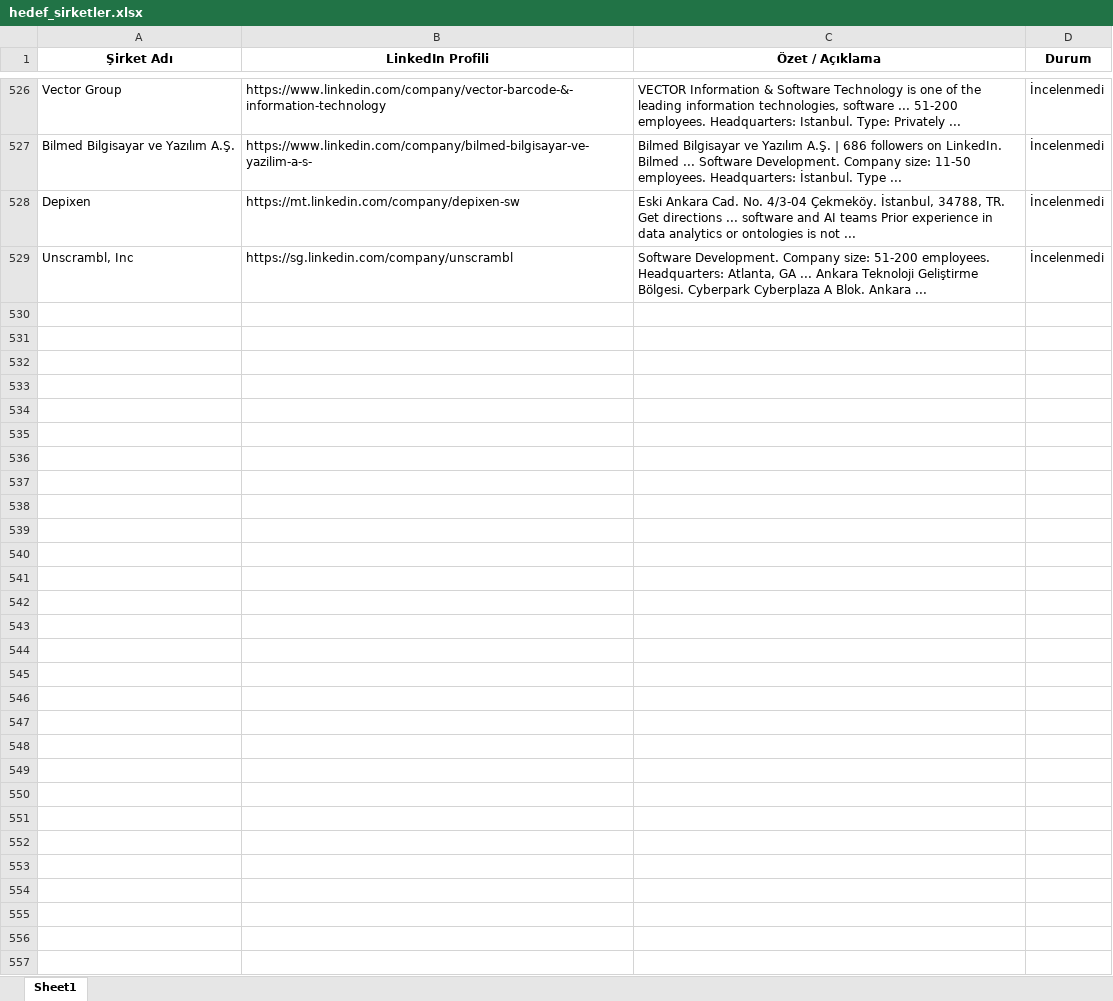
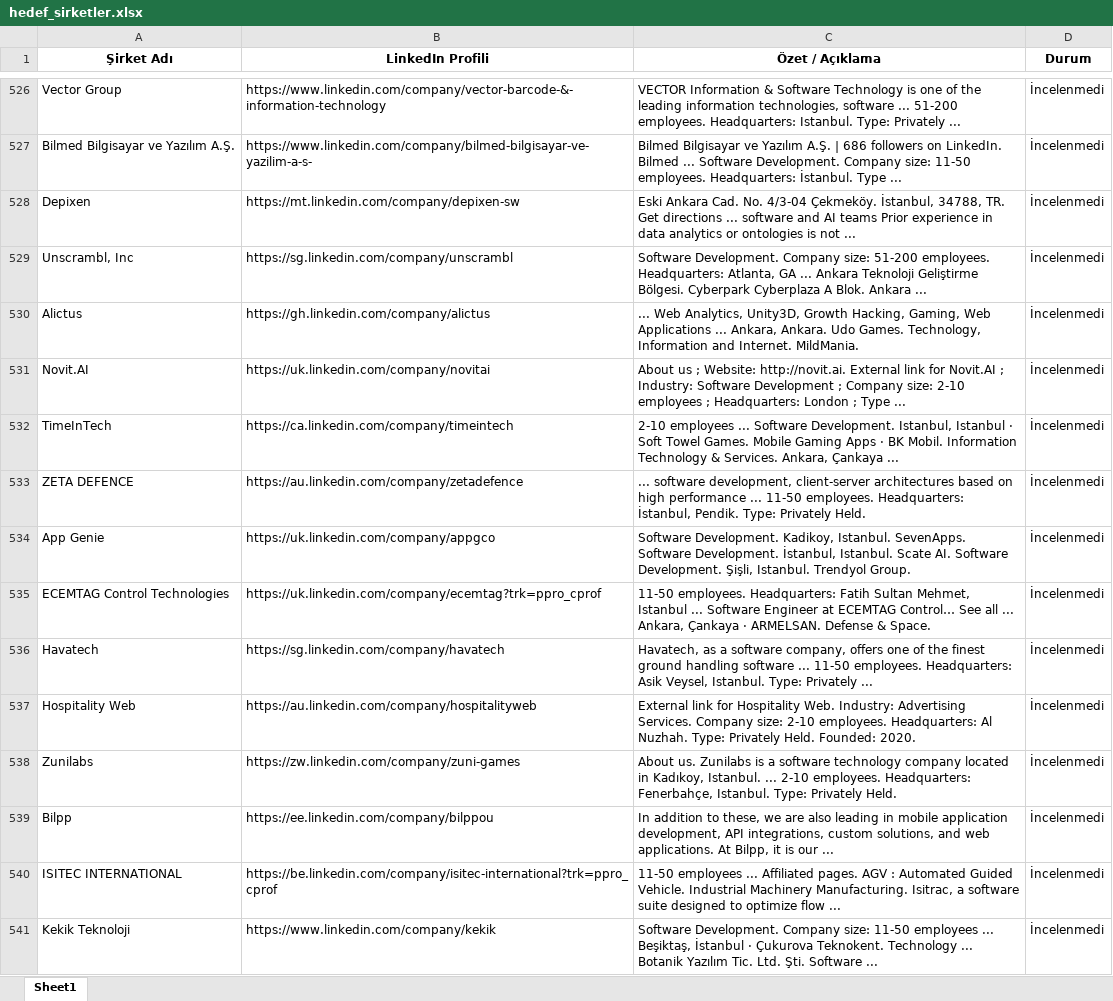
Before and after one commit to begumaLakus/opportunity-radar, an Excel workbook: hedef_sirketler.xlsx, sheet Sheet1, drawn as a sheet; only a part is shown, gaps mark what is left out; values as stored, in another font and other column widths than the file's, no borders; the diff names each change by its address in the sheet, - before the commit and + after, or states it on an @@ line.

```diff
--- a/hedef_sirketler.xlsx (sheet Sheet1)
+++ b/hedef_sirketler.xlsx (sheet Sheet1)
+row 530: Alictus | https://gh.linkedin.com/company/alictus | ... Web Analytics, Unity3D, Growth Hacking, Gaming, Web Applications ... Ankara, Ankara. Udo Games. Technology, Information and Internet. MildMania. | İncelenmedi
+row 531: Novit.AI | https://uk.linkedin.com/company/novitai | About us ; Website: http://novit.ai. External link for Novit.AI ; Industry: Software Development ; Company size: 2-10 employees ; Headquarters: London ; Type ... | İncelenmedi
+row 532: TimeInTech | https://ca.linkedin.com/company/timeintech | 2-10 employees ... Software Development. Istanbul, Istanbul · Soft Towel Games. Mobile Gaming Apps · BK Mobil. Information Technology & Services. Ankara, Çankaya ... | İncelenmedi
+row 533: ZETA DEFENCE | https://au.linkedin.com/company/zetadefence | ... software development, client-server architectures based on high performance ... 11-50 employees. Headquarters: İstanbul, Pendik. Type: Privately Held. | İncelenmedi
+row 534: App Genie | https://uk.linkedin.com/company/appgco | Software Development. Kadikoy, Istanbul. SevenApps. Software Development. İstanbul, Istanbul. Scate AI. Software Development. Şişli, Istanbul. Trendyol Group. | İncelenmedi
+row 535: ECEMTAG Control Technologies | https://uk.linkedin.com/company/ecemtag?trk=ppro_cprof | 11-50 employees. Headquarters: Fatih Sultan Mehmet, Istanbul ... Software Engineer at ECEMTAG Control… See all ... Ankara, Çankaya · ARMELSAN. Defense & Space. | İncelenmedi
+row 536: Havatech | https://sg.linkedin.com/company/havatech | Havatech, as a software company, offers one of the finest ground handling software ... 11-50 employees. Headquarters: Asik Veysel, Istanbul. Type: Privately ... | İncelenmedi
+row 537: Hospitality Web | https://au.linkedin.com/company/hospitalityweb | External link for Hospitality Web. Industry: Advertising Services. Company size: 2-10 employees. Headquarters: Al Nuzhah. Type: Privately Held. Founded: 2020. | İncelenmedi
+row 538: Zunilabs | https://zw.linkedin.com/company/zuni-games | About us. Zunilabs is a software technology company located in Kadıkoy, Istanbul. ... 2-10 employees. Headquarters: Fenerbahçe, Istanbul. Type: Privately Held. | İncelenmedi
+row 539: Bilpp | https://ee.linkedin.com/company/bilppou | In addition to these, we are also leading in mobile application development, API integrations, custom solutions, and web applications. At Bilpp, it is our ... | İncelenmedi
+row 540: ISITEC INTERNATIONAL | https://be.linkedin.com/company/isitec-international?trk=ppro_cprof | 11-50 employees ... Affiliated pages. AGV : Automated Guided Vehicle. Industrial Machinery Manufacturing. Isitrac, a software suite designed to optimize flow ... | İncelenmedi
+row 541: Kekik Teknoloji | https://www.linkedin.com/company/kekik | Software Development. Company size: 11-50 employees ... Beşiktaş, İstanbul · Çukurova Teknokent. Technology ... Botanik Yazılım Tic. Ltd. Şti. Software ... | İncelenmedi
```
Also changed, not shown: 2 other files.
